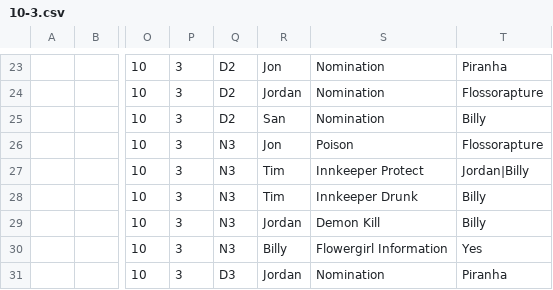
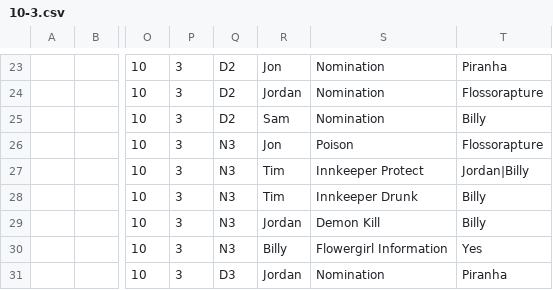
Before and after one commit to SDoehren/AFBOTC, a CSV file: Approved Games/10-3.csv, drawn as a sheet; only a part is shown, gaps mark what is left out; the diff names each change by its address in the sheet, - before the commit and + after, or states it on an @@ line.

```diff
--- a/Approved Games/10-3.csv
+++ b/Approved Games/10-3.csv
-R25: San
+R25: Sam
```
Also changed, not shown: Approved Games/09-3.csv, Approved Games/11-1.csv, 6 other files.
